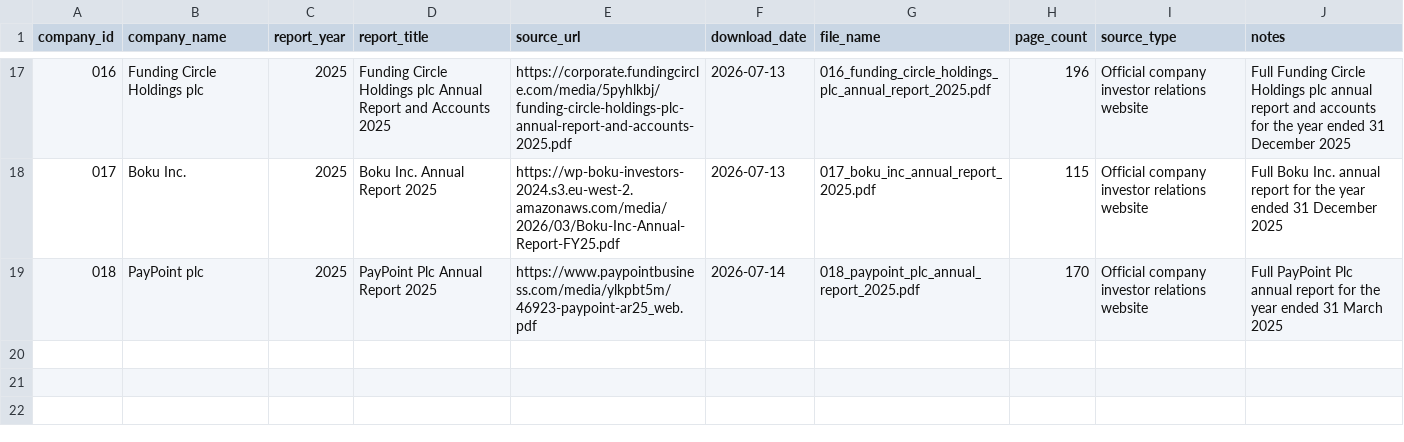
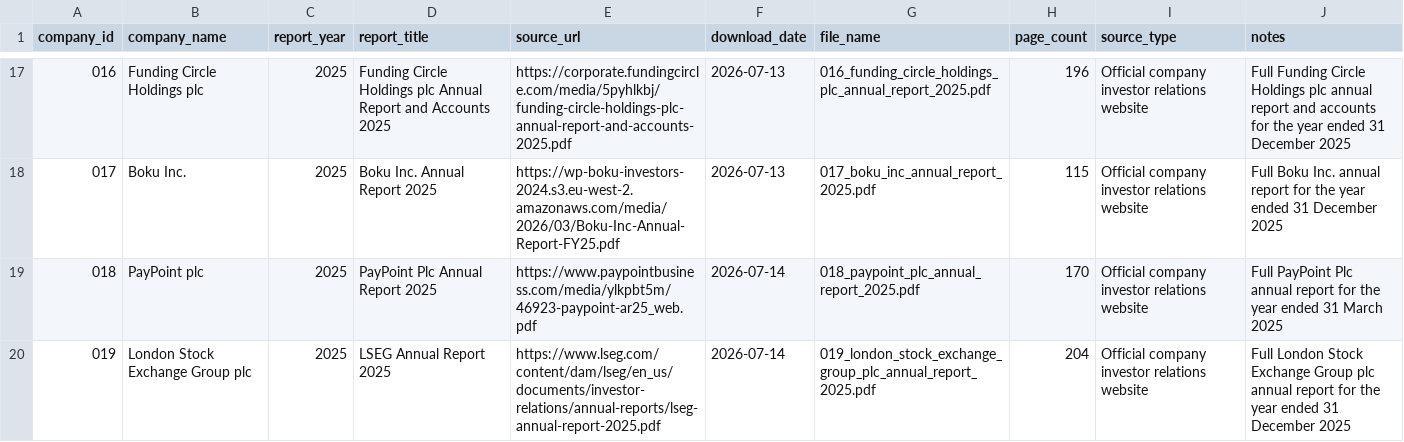
Before and after one commit to Nomso-1/ai-transparency-uk-firms, a CSV file: data/report_sources.csv, drawn as a sheet; only a part is shown, gaps mark what is left out.

Commit message:
Add London Stock Exchange Group plc annual report entry

```diff
--- a/data/report_sources.csv
+++ b/data/report_sources.csv
@@ -19 +19,2 @@ company_id,company_name,report_year,report_title,source_url,download_date,file_n
 018,PayPoint plc,2025,PayPoint Plc Annual Report 2025,https://www.paypointbusiness.com/media/ylkpbt5m/46923-paypoint-ar25_web.pdf,2026-07-14,018_paypoint_plc_annual_report_2025.pdf,170,Official company investor relations website,Full PayPoint Plc annual report for the year ended 31 March 2025
+019,London Stock Exchange Group plc,2025,LSEG Annual Report 2025,https://www.lseg.com/content/dam/lseg/en_us/documents/investor-relations/annual-reports/lseg-annual-report-2025.pdf,2026-07-14,019_london_stock_exchange_group_plc_annual_report_2025.pdf,204,Official company investor relations website,Full London Stock Exchange Group plc annual report for the year ended 31 December 2025
```
